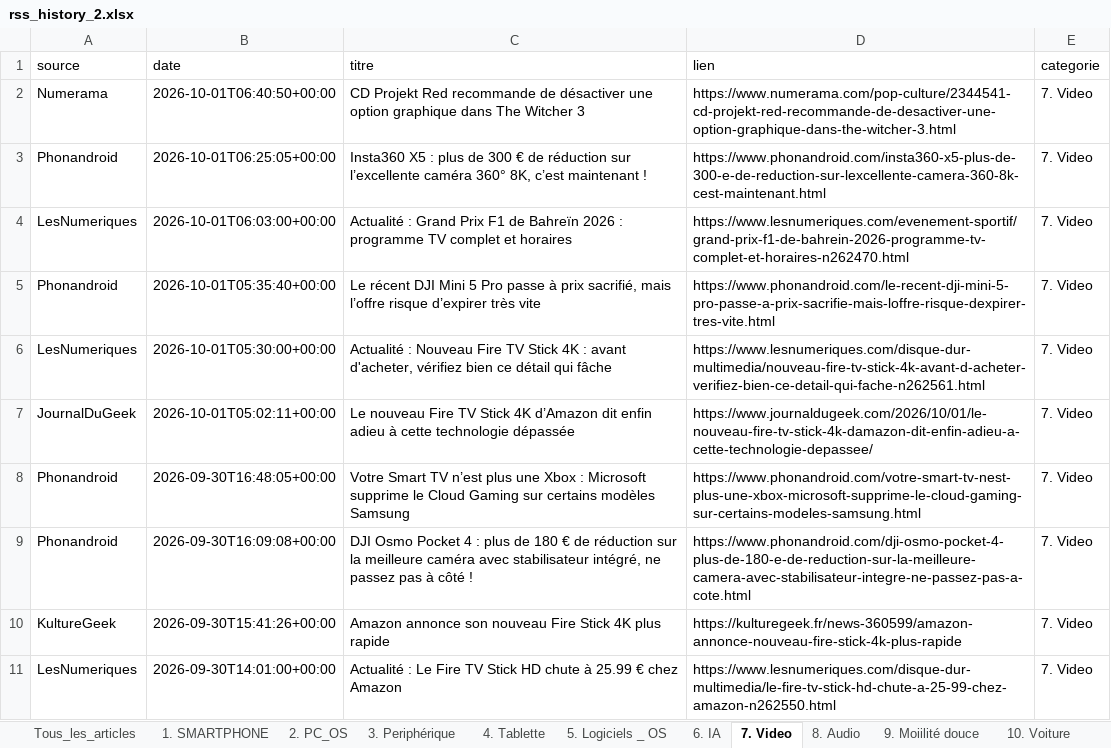
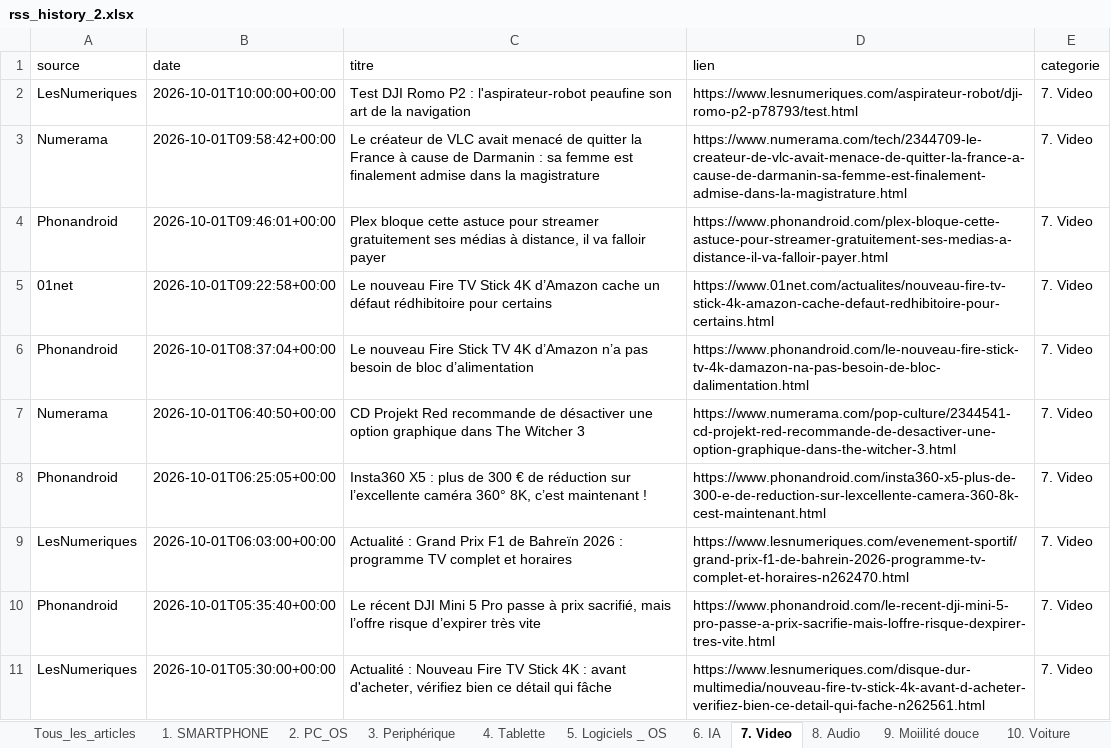
Before and after one commit to djhadef-star/rss-categories, an Excel workbook: output/rss_history_2.xlsx, sheet 7. Video, drawn as a sheet; only a part is shown; the shorter side is filled out with more unchanged rows; values as stored, in another font and other column widths than the file's, no borders; the diff names each change by its address in the sheet, - before the commit and + after, or states it on an @@ line.

```diff
--- a/output/rss_history_2.xlsx (sheet 7. Video)
+++ b/output/rss_history_2.xlsx (sheet 7. Video)
+row 2: LesNumeriques | 2026-10-01T10:00:00+00:00 | Test DJI Romo P2 : l'aspirateur-robot peaufine son art de la navigation | https://www.lesnumeriques.com/aspirateur-robot/dji-romo-p2-p78793/test.html | 7. Video
+row 3: Numerama | 2026-10-01T09:58:42+00:00 | Le créateur de VLC avait menacé de quitter la France à cause de Darmanin : sa femme est finalement admise dans la magistrature | https://www.numerama.com/tech/2344709-le-createur-de-vlc-avait-menace-de-quitter-la-france-a-cause-de-darmanin-sa-femme-est-finalement-admise-dans-la-magistrature.html | 7. Video
+row 4: Phonandroid | 2026-10-01T09:46:01+00:00 | Plex bloque cette astuce pour streamer gratuitement ses médias à distance, il va falloir payer | https://www.phonandroid.com/plex-bloque-cette-astuce-pour-streamer-gratuitement-ses-medias-a-distance-il-va-falloir-payer.html | 7. Video
+row 5: 01net | 2026-10-01T09:22:58+00:00 | Le nouveau Fire TV Stick 4K d’Amazon cache un défaut rédhibitoire pour certains | https://www.01net.com/actualites/nouveau-fire-tv-stick-4k-amazon-cache-defaut-redhibitoire-pour-certains.html | 7. Video
+row 6: Phonandroid | 2026-10-01T08:37:04+00:00 | Le nouveau Fire Stick TV 4K d’Amazon n’a pas besoin de bloc d’alimentation | https://www.phonandroid.com/le-nouveau-fire-stick-tv-4k-damazon-na-pas-besoin-de-bloc-dalimentation.html | 7. Video
```
Also changed, not shown: sheet Tous_les_articles, sheet 20. Sponso, sheet 8. Audio, sheet 6. IA, sheet 3. Periphérique, sheet 1. SMARTPHONE, 10 more sheets, output/rss_history.xlsx, 2 other files.
